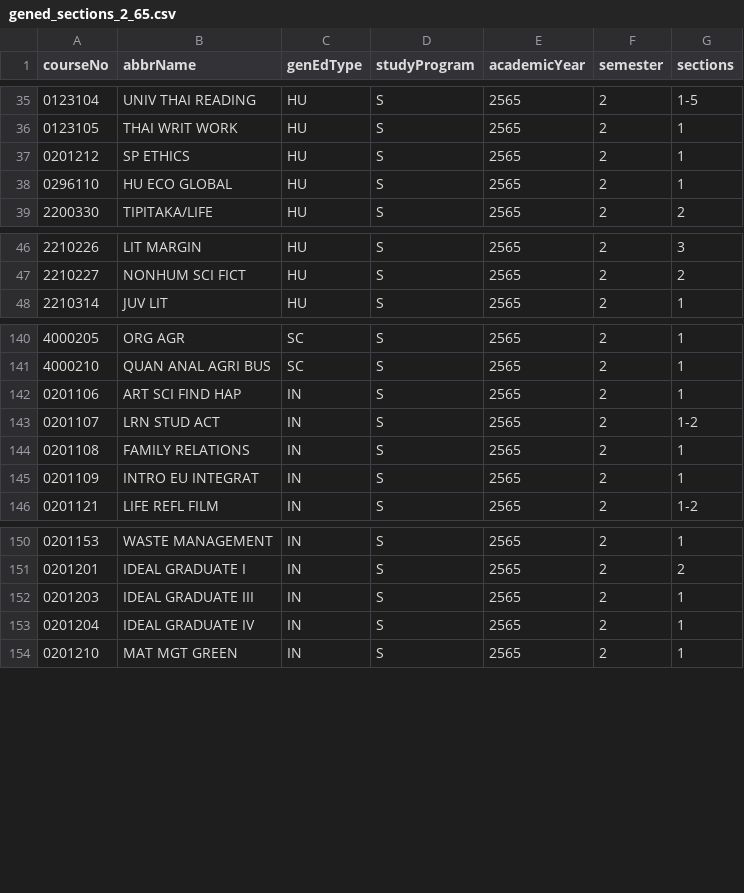
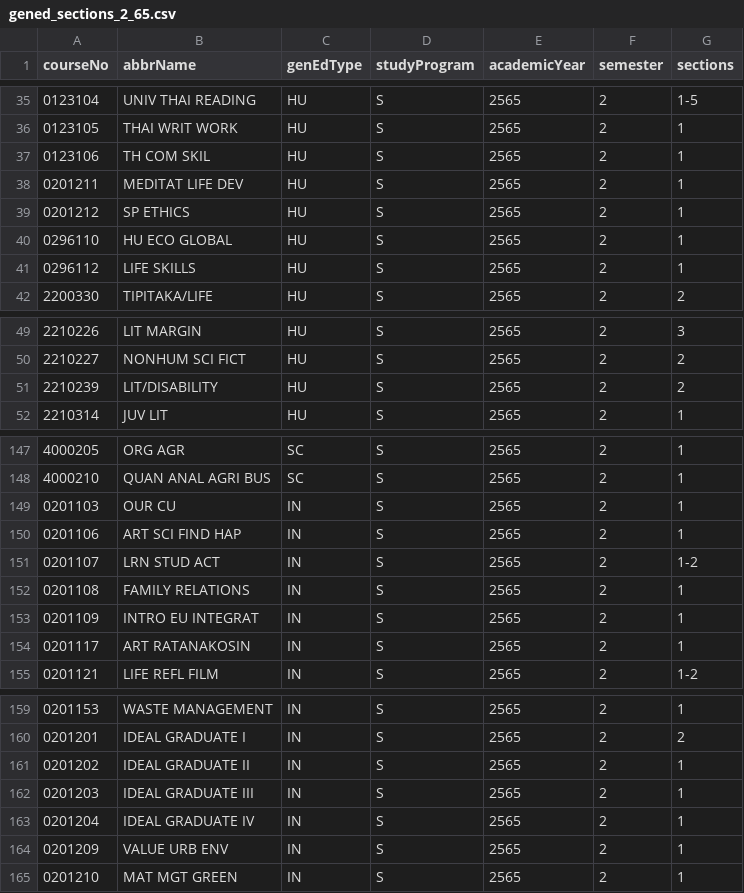
Before and after one commit to thinc-org/cugetreg, a CSV file: tools/gened/sections/gened_sections_2_65.csv, drawn as a sheet; only a part is shown, gaps mark what is left out; the diff covers the shown part only; the diff names each change by its address in the sheet, - before the commit and + after, or states it on an @@ line.

Commit message:
add more gened overrides 2-2565

```diff
--- a/tools/gened/sections/gened_sections_2_65.csv
+++ b/tools/gened/sections/gened_sections_2_65.csv
+row 37: 0123106 | TH COM SKIL | HU | S | 2565 | 2 | 1
+row 38: 0201211 | MEDITAT LIFE DEV | HU | S | 2565 | 2 | 1
+row 41: 0296112 | LIFE SKILLS | HU | S | 2565 | 2 | 1
+row 51: 2210239 | LIT/DISABILITY | HU | S | 2565 | 2 | 2
+row 149: 0201103 | OUR CU | IN | S | 2565 | 2 | 1
+row 154: 0201117 | ART RATANAKOSIN | IN | S | 2565 | 2 | 1
+row 161: 0201202 | IDEAL GRADUATE II | IN | S | 2565 | 2 | 1
+row 164: 0201209 | VALUE URB ENV | IN | S | 2565 | 2 | 1
```
Also changed, not shown: 3 added rows elsewhere in this file, 2 other files.
